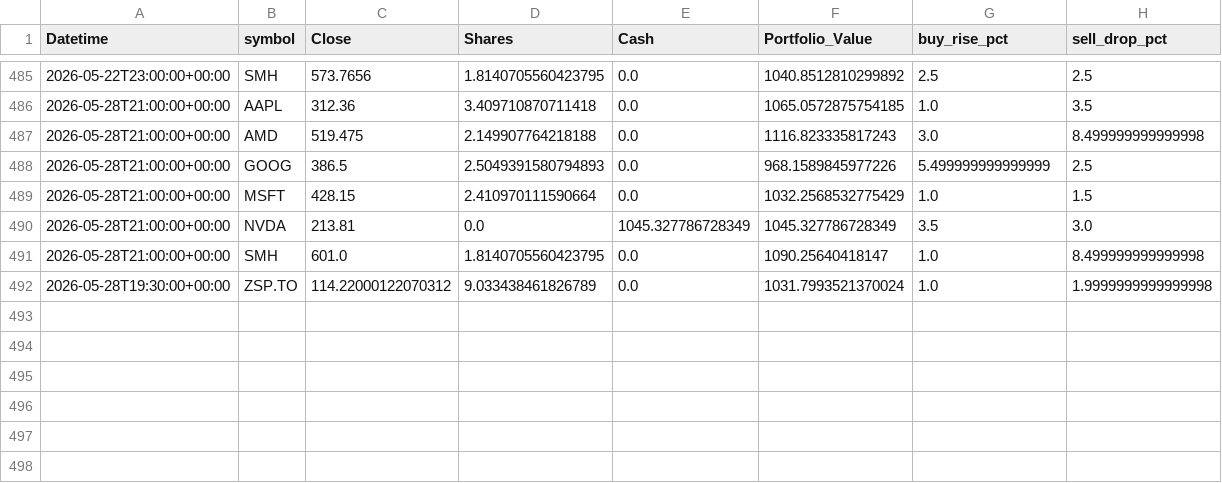
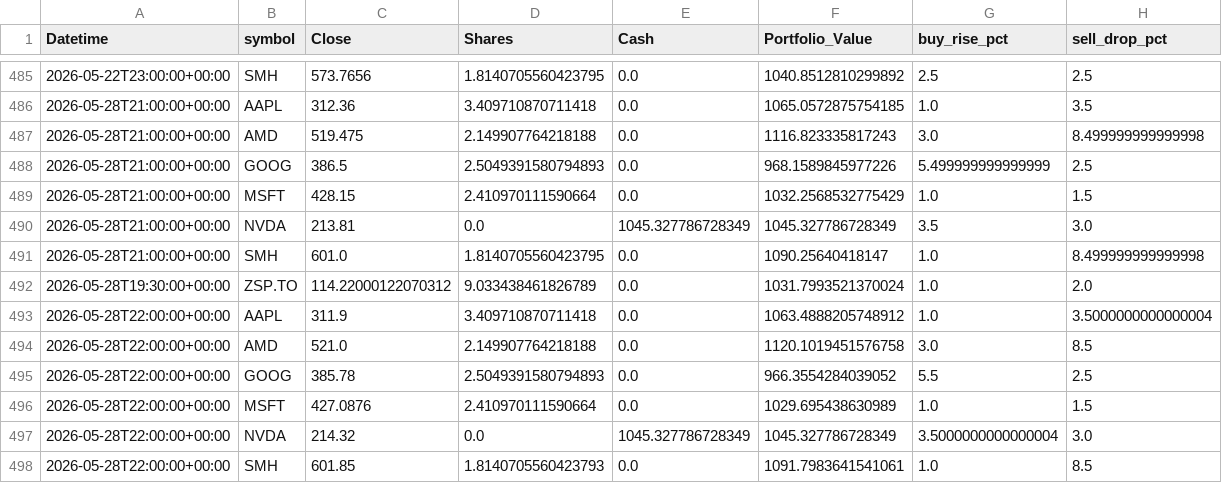
Before and after one commit to phungthien97/autonomous-trade-alerts, a CSV file: state/equity.csv, drawn as a sheet; only a part is shown, gaps mark what is left out.

```diff
--- a/state/equity.csv
+++ b/state/equity.csv
@@ -491,2 +491,8 @@ Datetime,symbol,Close,Shares,Cash,Portfolio_Value,buy_rise_pct,sell_drop_pct
 2026-05-28T21:00:00+00:00,SMH,601.0,1.8140705560423795,0.0,1090.25640418147,1.0,8.499999999999998
-2026-05-28T19:30:00+00:00,ZSP.TO,114.22000122070312,9.033438461826789,0.0,1031.7993521370024,1.0,1.9999999999999998
+2026-05-28T19:30:00+00:00,ZSP.TO,114.22000122070312,9.033438461826789,0.0,1031.7993521370024,1.0,2.0
+2026-05-28T22:00:00+00:00,AAPL,311.9,3.409710870711418,0.0,1063.4888205748912,1.0,3.5000000000000004
+2026-05-28T22:00:00+00:00,AMD,521.0,2.149907764218188,0.0,1120.1019451576758,3.0,8.5
+2026-05-28T22:00:00+00:00,GOOG,385.78,2.5049391580794893,0.0,966.3554284039052,5.5,2.5
+2026-05-28T22:00:00+00:00,MSFT,427.0876,2.410970111590664,0.0,1029.695438630989,1.0,1.5
+2026-05-28T22:00:00+00:00,NVDA,214.32,0.0,1045.327786728349,1045.327786728349,3.5000000000000004,3.0
+2026-05-28T22:00:00+00:00,SMH,601.85,1.8140705560423793,0.0,1091.7983641541061,1.0,8.5
```
Also changed, not shown: 1 other file.
